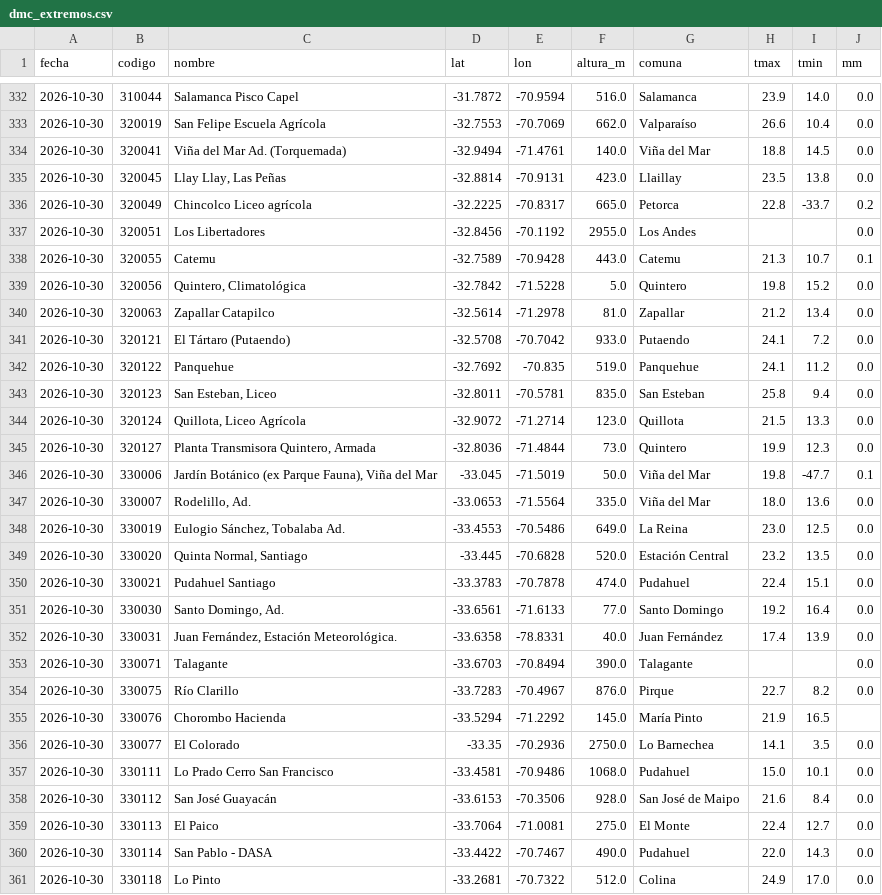
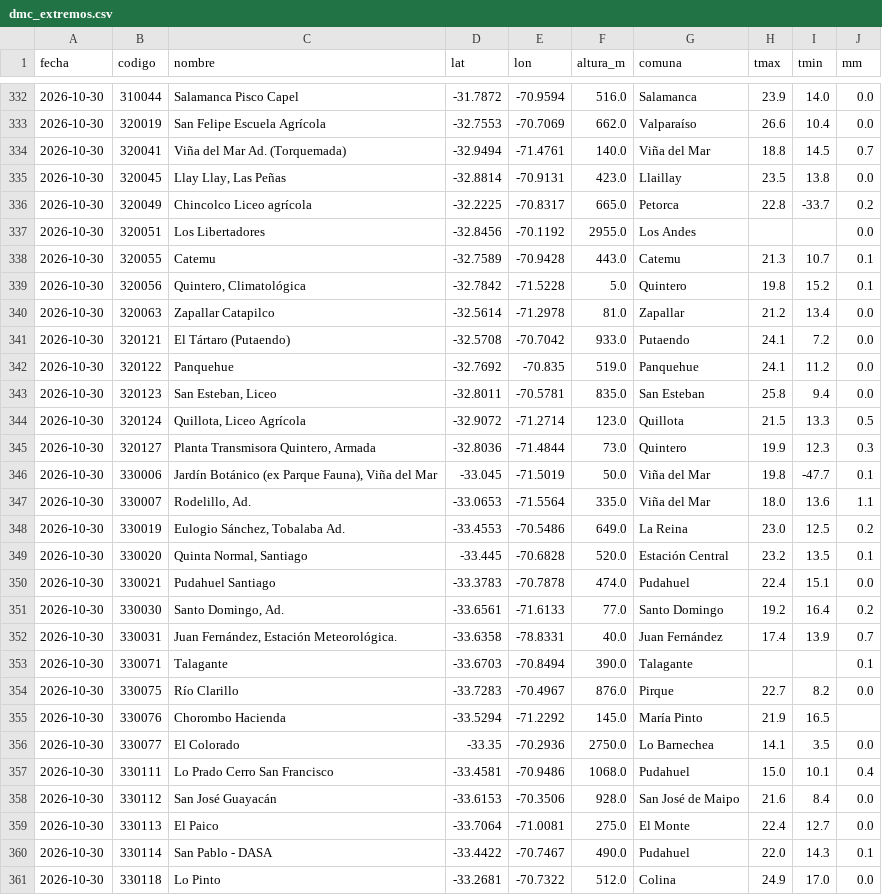
Before and after one commit to PanchoDigevo/earth2-chile-verificacion, a CSV file: estaciones/datos/dmc_extremos.csv, drawn as a sheet; only a part is shown, gaps mark what is left out; the diff covers the shown part only.

```diff
--- a/estaciones/datos/dmc_extremos.csv
+++ b/estaciones/datos/dmc_extremos.csv
@@ -333,3 +333,3 @@ fecha,codigo,nombre,lat,lon,altura_m,comuna,tmax,tmin,mm
 2026-10-30,320019,San Felipe Escuela Agrícola,-32.7553,-70.7069,662.0,Valparaíso,26.6,10.4,0.0
-2026-10-30,320041,Viña del Mar  Ad. (Torquemada),-32.9494,-71.4761,140.0,Viña del Mar,18.8,14.5,0.0
+2026-10-30,320041,Viña del Mar  Ad. (Torquemada),-32.9494,-71.4761,140.0,Viña del Mar,18.8,14.5,0.7
 2026-10-30,320045,"Llay Llay, Las Peñas",-32.8814,-70.9131,423.0,Llaillay,23.5,13.8,0.0
@@ -338,3 +338,3 @@ fecha,codigo,nombre,lat,lon,altura_m,comuna,tmax,tmin,mm
 2026-10-30,320055,Catemu,-32.7589,-70.9428,443.0,Catemu,21.3,10.7,0.1
-2026-10-30,320056,"Quintero, Climatológica",-32.7842,-71.5228,5.0,Quintero,19.8,15.2,0.0
+2026-10-30,320056,"Quintero, Climatológica",-32.7842,-71.5228,5.0,Quintero,19.8,15.2,0.1
 2026-10-30,320063,Zapallar Catapilco,-32.5614,-71.2978,81.0,Zapallar,21.2,13.4,0.0
@@ -343,12 +343,12 @@ fecha,codigo,nombre,lat,lon,altura_m,comuna,tmax,tmin,mm
 2026-10-30,320123,"San Esteban, Liceo",-32.8011,-70.5781,835.0,San Esteban,25.8,9.4,0.0
-2026-10-30,320124,"Quillota, Liceo Agrícola",-32.9072,-71.2714,123.0,Quillota,21.5,13.3,0.0
-2026-10-30,320127,"Planta Transmisora Quintero, Armada",-32.8036,-71.4844,73.0,Quintero,19.9,12.3,0.0
+2026-10-30,320124,"Quillota, Liceo Agrícola",-32.9072,-71.2714,123.0,Quillota,21.5,13.3,0.5
+2026-10-30,320127,"Planta Transmisora Quintero, Armada",-32.8036,-71.4844,73.0,Quintero,19.9,12.3,0.3
 2026-10-30,330006,"Jardín Botánico (ex Parque Fauna), Viña del Mar",-33.045,-71.5019,50.0,Viña del Mar,19.8,-47.7,0.1
-2026-10-30,330007,"Rodelillo, Ad.",-33.0653,-71.5564,335.0,Viña del Mar,18.0,13.6,0.0
-2026-10-30,330019,"Eulogio Sánchez, Tobalaba Ad.",-33.4553,-70.5486,649.0,La Reina,23.0,12.5,0.0
-2026-10-30,330020,"Quinta Normal, Santiago",-33.445,-70.6828,520.0,Estación Central,23.2,13.5,0.0
+2026-10-30,330007,"Rodelillo, Ad.",-33.0653,-71.5564,335.0,Viña del Mar,18.0,13.6,1.1
+2026-10-30,330019,"Eulogio Sánchez, Tobalaba Ad.",-33.4553,-70.5486,649.0,La Reina,23.0,12.5,0.2
+2026-10-30,330020,"Quinta Normal, Santiago",-33.445,-70.6828,520.0,Estación Central,23.2,13.5,0.1
 2026-10-30,330021,Pudahuel Santiago,-33.3783,-70.7878,474.0,Pudahuel,22.4,15.1,0.0
-2026-10-30,330030,"Santo Domingo, Ad.",-33.6561,-71.6133,77.0,Santo Domingo,19.2,16.4,0.0
-2026-10-30,330031,"Juan Fernández, Estación Meteorológica.",-33.6358,-78.8331,40.0,Juan Fernández,17.4,13.9,0.0
-2026-10-30,330071,Talagante,-33.6703,-70.8494,390.0,Talagante,,,0.0
+2026-10-30,330030,"Santo Domingo, Ad.",-33.6561,-71.6133,77.0,Santo Domingo,19.2,16.4,0.2
+2026-10-30,330031,"Juan Fernández, Estación Meteorológica.",-33.6358,-78.8331,40.0,Juan Fernández,17.4,13.9,0.7
+2026-10-30,330071,Talagante,-33.6703,-70.8494,390.0,Talagante,,,0.1
 2026-10-30,330075,Río Clarillo,-33.7283,-70.4967,876.0,Pirque,22.7,8.2,0.0
@@ -356,6 +356,6 @@ fecha,codigo,nombre,lat,lon,altura_m,comuna,tmax,tmin,mm
 2026-10-30,330077,El Colorado,-33.35,-70.2936,2750.0,Lo Barnechea,14.1,3.5,0.0
-2026-10-30,330111,Lo Prado Cerro San Francisco,-33.4581,-70.9486,1068.0,Pudahuel,15.0,10.1,0.0
+2026-10-30,330111,Lo Prado Cerro San Francisco,-33.4581,-70.9486,1068.0,Pudahuel,15.0,10.1,0.4
 2026-10-30,330112,San José  Guayacán,-33.6153,-70.3506,928.0,San José de Maipo,21.6,8.4,0.0
 2026-10-30,330113,El Paico,-33.7064,-71.0081,275.0,El Monte,22.4,12.7,0.0
-2026-10-30,330114,San Pablo - DASA,-33.4422,-70.7467,490.0,Pudahuel,22.0,14.3,0.0
+2026-10-30,330114,San Pablo - DASA,-33.4422,-70.7467,490.0,Pudahuel,22.0,14.3,0.1
 2026-10-30,330118,Lo Pinto,-33.2681,-70.7322,512.0,Colina,24.9,17.0,0.0
```
Also changed, not shown: 13 edited cells elsewhere in this file, estaciones/datos/dmc_pron/boletin.csv, estaciones/datos/dmc_pron/turistico.csv, 8 other files.
